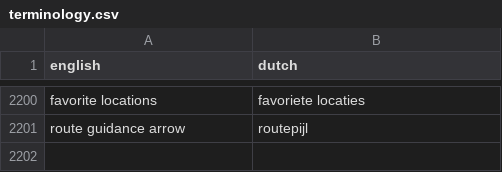
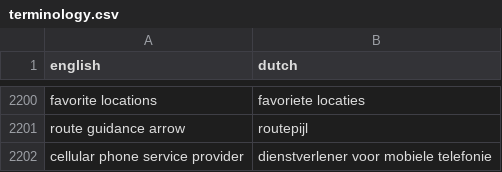
Before and after one commit to fdefoglio/Solterra, a CSV file: terminology.csv, drawn as a sheet; only a part is shown, gaps mark what is left out; the diff names each change by its address in the sheet, - before the commit and + after, or states it on an @@ line.

```diff
--- a/terminology.csv
+++ b/terminology.csv
+row 2202: cellular phone service provider | dienstverlener voor mobiele telefonie
```
